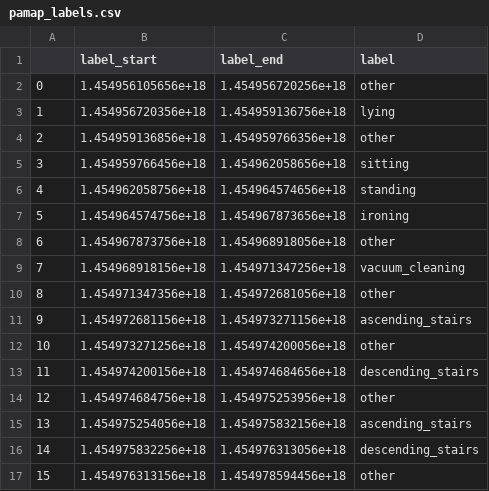
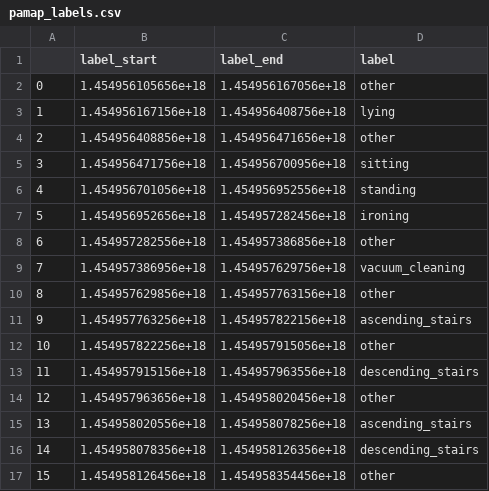
Before and after one commit to konradkaras/ML4QS_G49, a CSV file: sample_data/pamap_labels.csv, drawn as a sheet; only a part is shown; the diff covers the shown part only.

Commit message:
dataset creation

```diff
--- a/sample_data/pamap_labels.csv
+++ b/sample_data/pamap_labels.csv
@@ -1,17 +1,17 @@
 ,label_start,label_end,label
-0,1.454956105656e+18,1.454956720256e+18,other
-1,1.454956720356e+18,1.454959136756e+18,lying
-2,1.454959136856e+18,1.454959766356e+18,other
-3,1.454959766456e+18,1.454962058656e+18,sitting
-4,1.454962058756e+18,1.454964574656e+18,standing
-5,1.454964574756e+18,1.454967873656e+18,ironing
-6,1.454967873756e+18,1.454968918056e+18,other
-7,1.454968918156e+18,1.454971347256e+18,vacuum_cleaning
-8,1.454971347356e+18,1.454972681056e+18,other
-9,1.454972681156e+18,1.454973271156e+18,ascending_stairs
-10,1.454973271256e+18,1.454974200056e+18,other
-11,1.454974200156e+18,1.454974684656e+18,descending_stairs
-12,1.454974684756e+18,1.454975253956e+18,other
-13,1.454975254056e+18,1.454975832156e+18,ascending_stairs
-14,1.454975832256e+18,1.454976313056e+18,descending_stairs
-15,1.454976313156e+18,1.454978594456e+18,other
+0,1.454956105656e+18,1.454956167056e+18,other
+1,1.454956167156e+18,1.454956408756e+18,lying
+2,1.454956408856e+18,1.454956471656e+18,other
+3,1.454956471756e+18,1.454956700956e+18,sitting
+4,1.454956701056e+18,1.454956952556e+18,standing
+5,1.454956952656e+18,1.454957282456e+18,ironing
+6,1.454957282556e+18,1.454957386856e+18,other
+7,1.454957386956e+18,1.454957629756e+18,vacuum_cleaning
+8,1.454957629856e+18,1.454957763156e+18,other
+9,1.454957763256e+18,1.454957822156e+18,ascending_stairs
+10,1.454957822256e+18,1.454957915056e+18,other
+11,1.454957915156e+18,1.454957963556e+18,descending_stairs
+12,1.454957963656e+18,1.454958020456e+18,other
+13,1.454958020556e+18,1.454958078256e+18,ascending_stairs
+14,1.454958078356e+18,1.454958126356e+18,descending_stairs
+15,1.454958126456e+18,1.454958354456e+18,other
```
Also changed, not shown: 18 edited cells elsewhere in this file, 1 other file.
